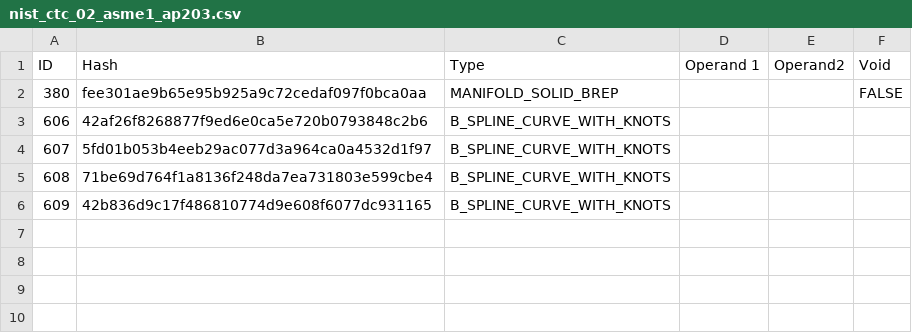
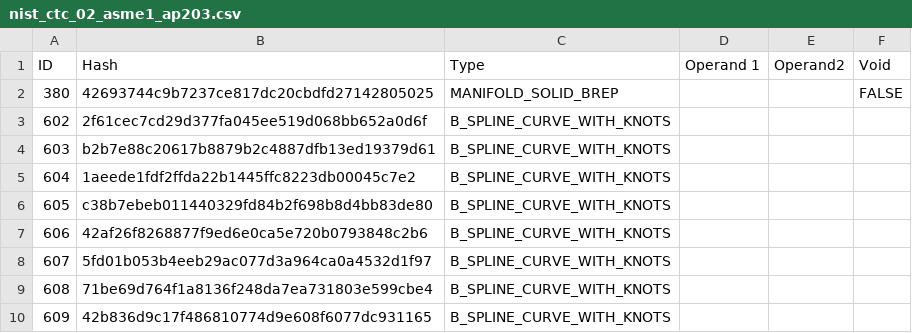
Before and after one commit to bldrs-ai/test-models, a CSV file: regression/test_models/nist_ctc_02_asme1_ap203.csv, drawn as a sheet.

```diff
--- a/regression/test_models/nist_ctc_02_asme1_ap203.csv
+++ b/regression/test_models/nist_ctc_02_asme1_ap203.csv
@@ -1,3 +1,7 @@
 ID,Hash,Type,Operand 1,Operand2,Void
-380,fee301ae9b65e95b925a9c72cedaf097f0bca0aa,MANIFOLD_SOLID_BREP,,,FALSE
+380,42693744c9b7237ce817dc20cbdfd27142805025,MANIFOLD_SOLID_BREP,,,FALSE
+602,2f61cec7cd29d377fa045ee519d068bb652a0d6f,B_SPLINE_CURVE_WITH_KNOTS,,,
+603,b2b7e88c20617b8879b2c4887dfb13ed19379d61,B_SPLINE_CURVE_WITH_KNOTS,,,
+604,1aeede1fdf2ffda22b1445ffc8223db00045c7e2,B_SPLINE_CURVE_WITH_KNOTS,,,
+605,c38b7ebeb011440329fd84b2f698b8d4bb83de80,B_SPLINE_CURVE_WITH_KNOTS,,,
 606,42af26f8268877f9ed6e0ca5e720b0793848c2b6,B_SPLINE_CURVE_WITH_KNOTS,,,
```
Also changed, not shown: regression/test_models/errors.csv, regression/test_models/nist_ftc_06_asme1_ap242-e2.csv, 32 other files.
